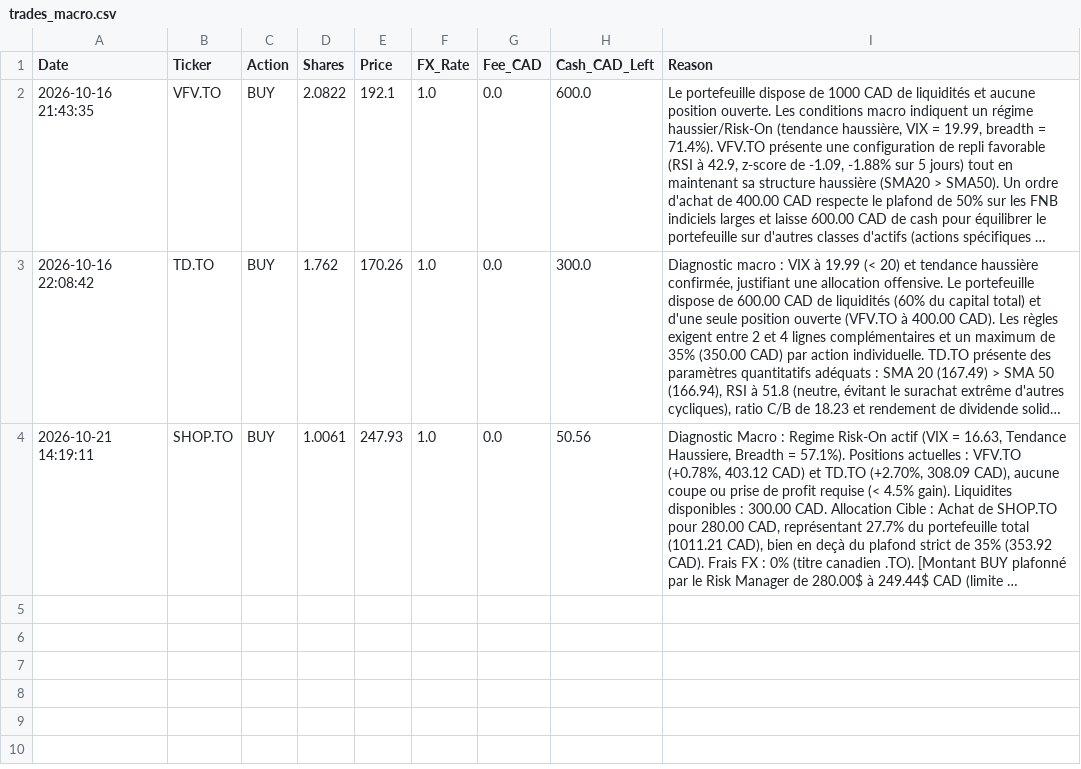
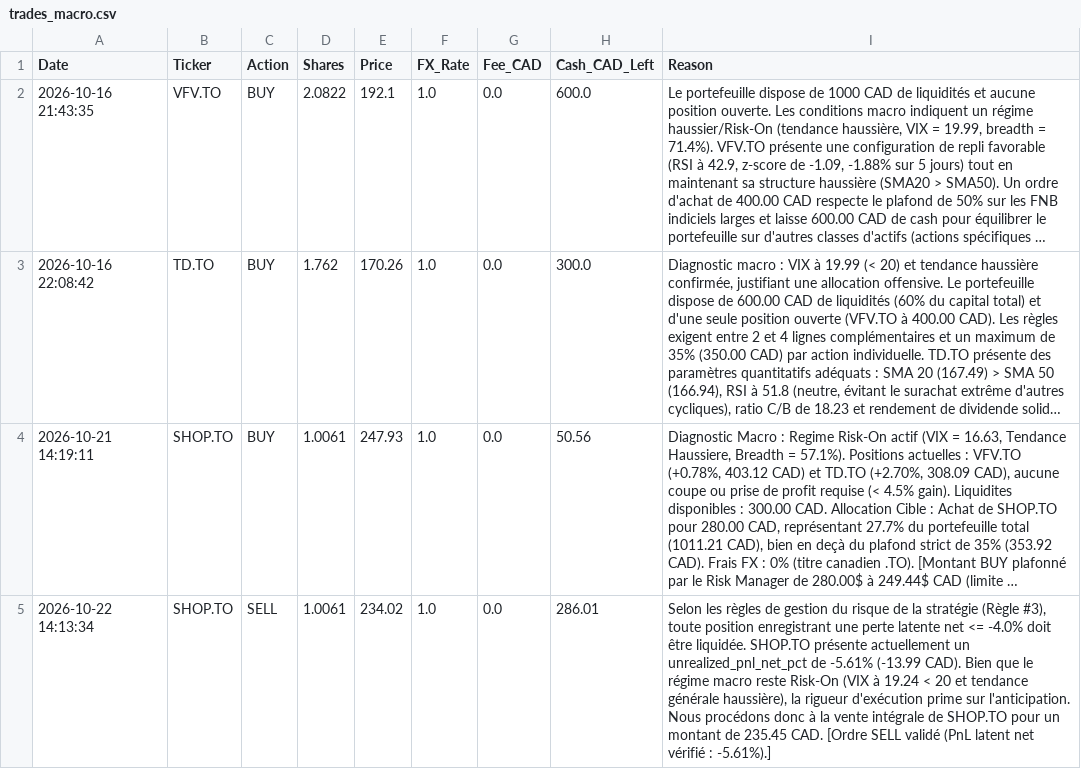
Before and after one commit to ericko777/trading-agent-quotidien, a CSV file: trading_agent_data/trades_macro.csv, drawn as a sheet; long unchanged cells end in …; the diff names each change by its address in the sheet, - before the commit and + after, or states it on an @@ line.

```diff
--- a/trading_agent_data/trades_macro.csv
+++ b/trading_agent_data/trades_macro.csv
+row 5: 2026-10-22 14:13:34 | SHOP.TO | SELL | 1.0061 | 234.02 | 1.0 | 0.0 | 286.01 | Selon les règles de gestion du risque de la stratégie (Règle #3), toute position enregistrant une perte latente net <= -4.0% doit être liquidée. SHOP.TO présente actuellement un unrealized_pnl_net_pct de -5.61% (-13.99 CAD). Bien que le régime macro reste Risk-On (VIX à 19.24 < 20 et tendance générale haussière), la rigueur d'exécution prime sur l'anticipation. Nous procédons donc à la vente intégrale de SHOP.TO pour un montant de 235.45 CAD. [Ordre SELL validé (PnL latent net vérifié : -5.61%).]
```
Also changed, not shown: 10 other files.
